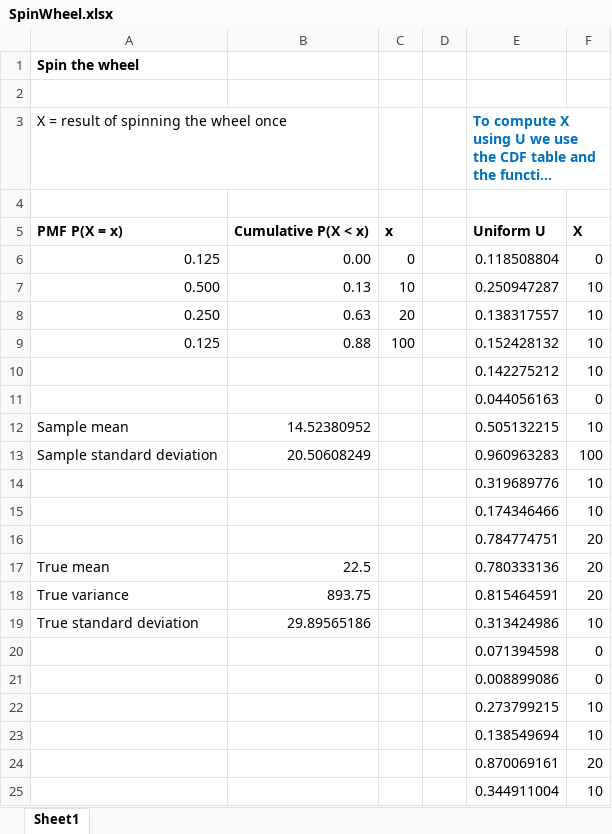
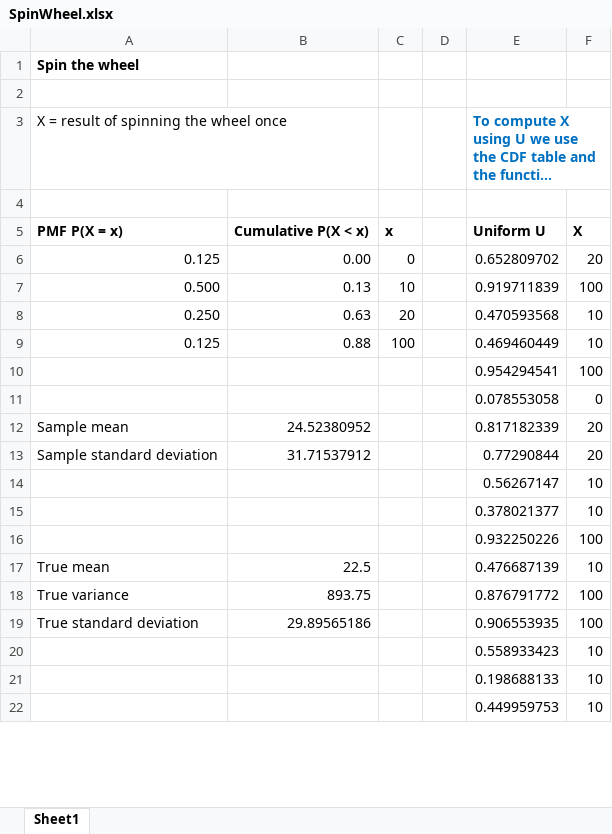
Before and after one commit to SuperMarioGiacomazzo/STOR305_WEBSITE, an Excel workbook: Lectures/Lecture 29/SpinWheel.xlsx, sheet Sheet1, drawn as a sheet; only a part is shown; long unchanged cells end in …; values as stored, in another font and other column widths than the file's, no borders; removed rows and columns are numbered as before the commit, all else as after; the diff covers the shown part only; the diff names each change by its address in the sheet, - before the commit and + after, or states it on an @@ line.

```diff
--- a/Lectures/Lecture 29/SpinWheel.xlsx (sheet Sheet1)
+++ b/Lectures/Lecture 29/SpinWheel.xlsx (sheet Sheet1)
-E6: 0.118508804
+E6: 0.652809702
-F6: 0
+F6: 20
-E7: 0.250947287
+E7: 0.919711839
-F7: 10
+F7: 100
-E8: 0.138317557
+E8: 0.470593568
-E9: 0.152428132
+E9: 0.469460449
-row 10:  |  |  |  | 0.142275212 | 10
-row 11:  |  |  |  | 0.044056163 | 0
-row 12: Sample mean | 14.52380952 |  |  | 0.505132215 | 10
-row 13: Sample standard deviation | 20.50608249 |  |  | 0.960963283 | 100
-row 14:  |  |  |  | 0.319689776 | 10
-row 15:  |  |  |  | 0.174346466 | 10
-row 16:  |  |  |  | 0.784774751 | 20
+row 10:  |  |  |  | 0.954294541 | 100
+row 11:  |  |  |  | 0.078553058 | 0
+row 12: Sample mean | 24.52380952 |  |  | 0.817182339 | 20
+row 13: Sample standard deviation | 31.71537912 |  |  | 0.77290844 | 20
+row 14:  |  |  |  | 0.56267147 | 10
+row 15:  |  |  |  | 0.378021377 | 10
+row 16:  |  |  |  | 0.932250226 | 100
-E17: 0.780333136
+E17: 0.476687139
-F17: 20
+F17: 10
-E18: 0.815464591
+E18: 0.876791772
-F18: 20
+F18: 100
-E19: 0.313424986
+E19: 0.906553935
-F19: 10
+F19: 100
-row 20:  |  |  |  | 0.071394598 | 0
-row 21:  |  |  |  | 0.008899086 | 0
-E20: 0.273799215
+E20: 0.558933423
-E21: 0.138549694
+E21: 0.198688133
-row 24:  |  |  |  | 0.870069161 | 20
-E22: 0.344911004
+E22: 0.449959753
```
Also changed, not shown: 19 added rows, 16 removed rows and 6 edited cells elsewhere in this sheet, formulas that keep their value, 44 other files.
